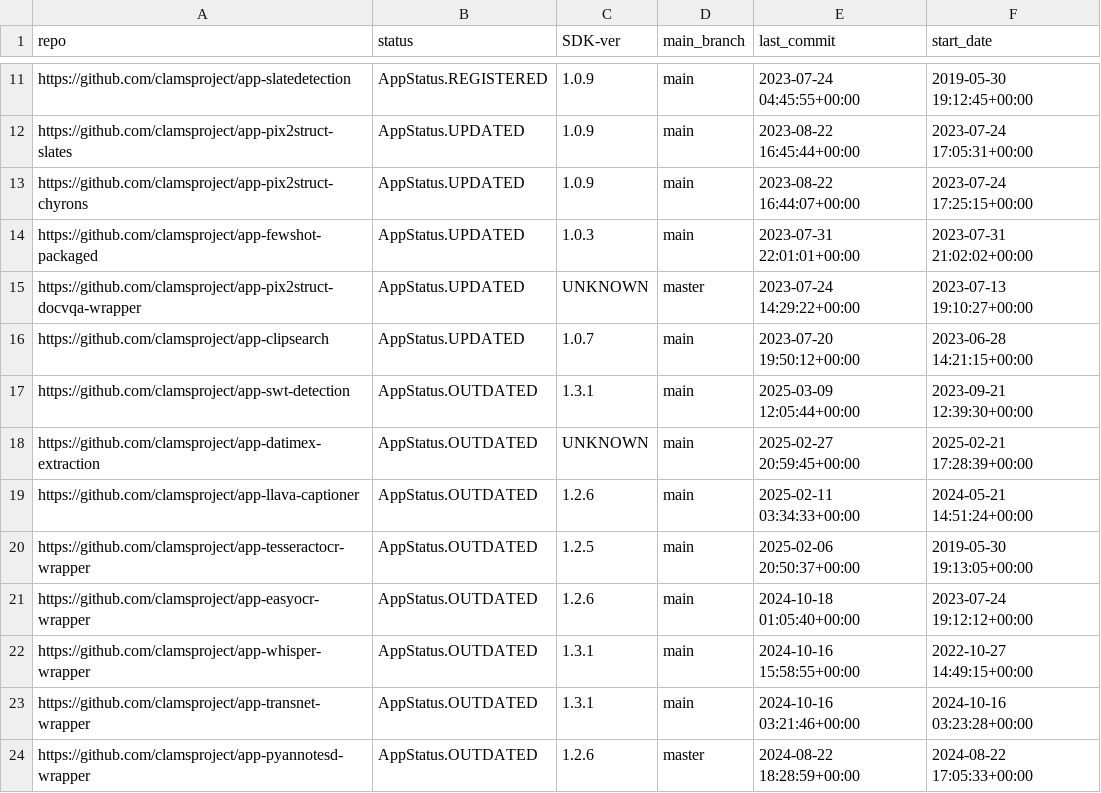
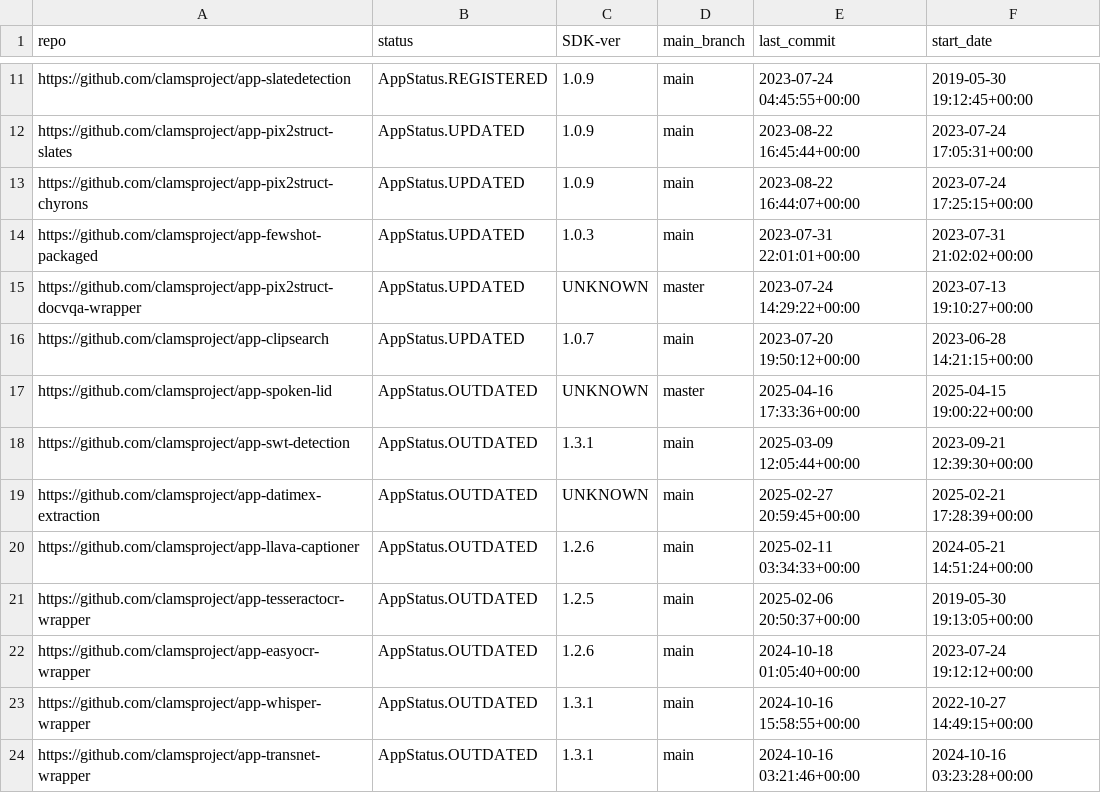
Before and after one commit to keighrim/ghactions-tester, a CSV file: clams-apps-repos.csv, drawn as a sheet; only a part is shown, gaps mark what is left out; the shorter side is filled out with more unchanged rows.

Commit message:
updating app development dashboard file

```diff
--- a/clams-apps-repos.csv
+++ b/clams-apps-repos.csv
@@ -16,2 +16,3 @@ https://github.com/clamsproject/app-pix2struct-docvqa-wrapper,AppStatus.UPDATED,
 https://github.com/clamsproject/app-clipsearch,AppStatus.UPDATED,1.0.7,main,2023-07-20 19:50:12+00:00,2023-06-28 14:21:15+00:00
+https://github.com/clamsproject/app-spoken-lid,AppStatus.OUTDATED,UNKNOWN,master,2025-04-16 17:33:36+00:00,2025-04-15 19:00:22+00:00
 https://github.com/clamsproject/app-swt-detection,AppStatus.OUTDATED,1.3.1,main,2025-03-09 12:05:44+00:00,2023-09-21 12:39:30+00:00
```
